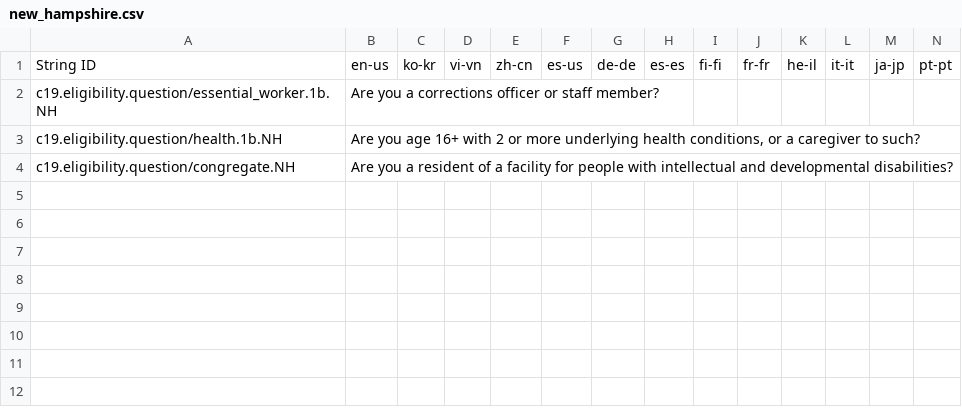
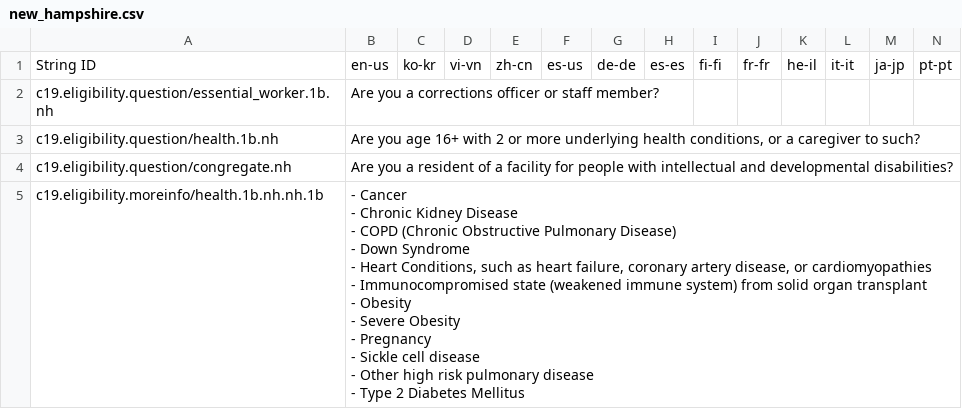
Before and after one commit to microsoft/covid-vaccine-bot, a CSV file: packages/plans/data/policies/new_hampshire/new_hampshire.csv, drawn as a sheet; only a part is shown; rows hold the shown columns only; ↵ is a line break in a cell; the diff names each change by its address in the sheet, - before the commit and + after, or states it on an @@ line.

Commit message:
auto file update

```diff
--- a/packages/plans/data/policies/new_hampshire/new_hampshire.csv
+++ b/packages/plans/data/policies/new_hampshire/new_hampshire.csv
-A2: c19.eligibility.question/essential_worker.1b.NH
+A2: c19.eligibility.question/essential_worker.1b.nh
-A3: c19.eligibility.question/health.1b.NH
+A3: c19.eligibility.question/health.1b.nh
-A4: c19.eligibility.question/congregate.NH
+A4: c19.eligibility.question/congregate.nh
+row 5: c19.eligibility.moreinfo/health.1b.nh.nh.1b | - Cancer ↵ - Chronic Kidney Disease ↵ - COPD (Chronic Obstructive Pulmonary Disease) ↵ - Down Syndrome ↵ - Heart Conditions, such as heart failure, coronary artery disease, or cardiomyopathies ↵ - Immunocompromised state (weakened immune system) from solid organ transplant ↵ - Obesity ↵ - Severe Obesity ↵ - Pregnancy ↵ - Sickle cell disease ↵ - Other high risk pulmonary disease ↵ - Type 2 Diabetes Mellitus
```
